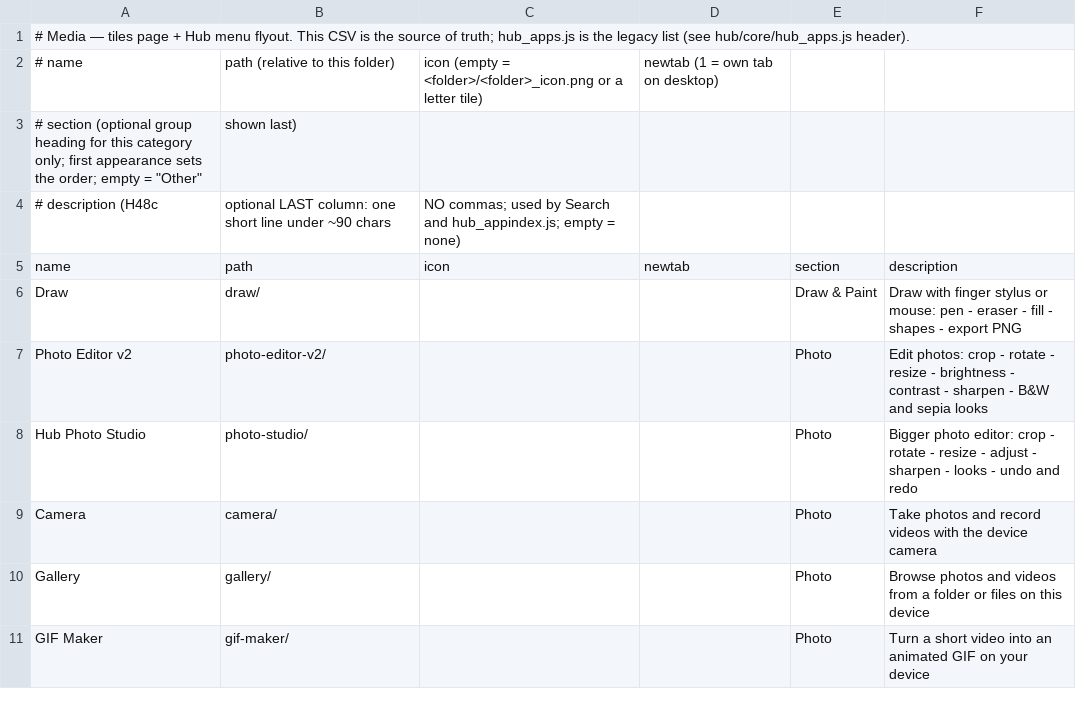
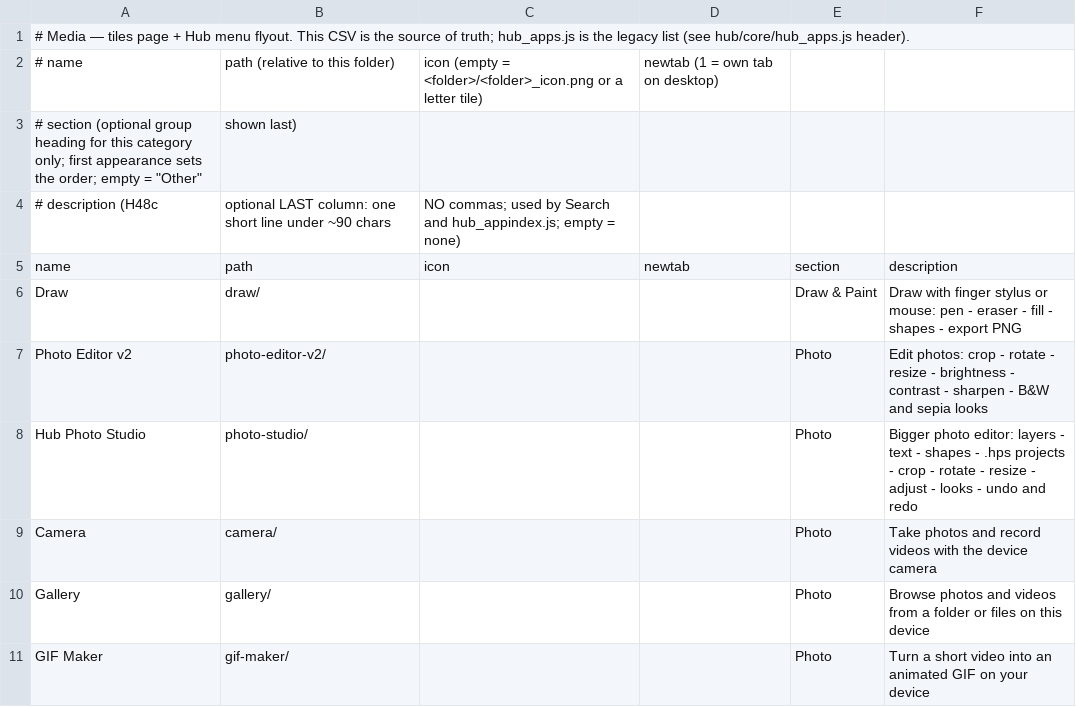
Before and after one commit to jor-teron/sites, a CSV file: apps/media/media-apps.csv, drawn as a sheet; only a part is shown.

Commit message:
Hub Photo Studio HPS2: layers (image/text/shape, handles, opacity, blend modes, reorder, undo) + .hps project + .ora export
- ps_layers.js (PE.layers), ps_project.js (.hps save/open, .ora export), ps_zip.js (tiny ZIP, CompressionStream deflate)
- PE.studio.ask in-app confirm/prompt; 10 layers / ~12 MP caps with in-app messages
- backward-compatible engine hooks: pe_view.js PE.view.drawPhoto/rebuild, pe_io.js save draws through it (PE v2 unchanged, PE5 46/46)
- title/About/?v= HPS2; readme .hps spec; docs 1.35; CSV description + catalog regenerated

```diff
--- a/apps/media/media-apps.csv
+++ b/apps/media/media-apps.csv
@@ -7,3 +7,3 @@ Draw,            draw/,            , , Draw & Paint, Draw with finger stylus or
 Photo Editor v2, photo-editor-v2/, , , Photo, Edit photos: crop - rotate - resize - brightness - contrast - sharpen - B&W and sepia looks
-Hub Photo Studio, photo-studio/,   , , Photo, Bigger photo editor: crop - rotate - resize - adjust - sharpen - looks - undo and redo
+Hub Photo Studio, photo-studio/,   , , Photo, Bigger photo editor: layers - text - shapes - .hps projects - crop - rotate - resize - adjust - looks - undo and redo
 Camera,          camera/,          , , Photo, Take photos and record videos with the device camera
```
Also changed, not shown: 12 other files.
